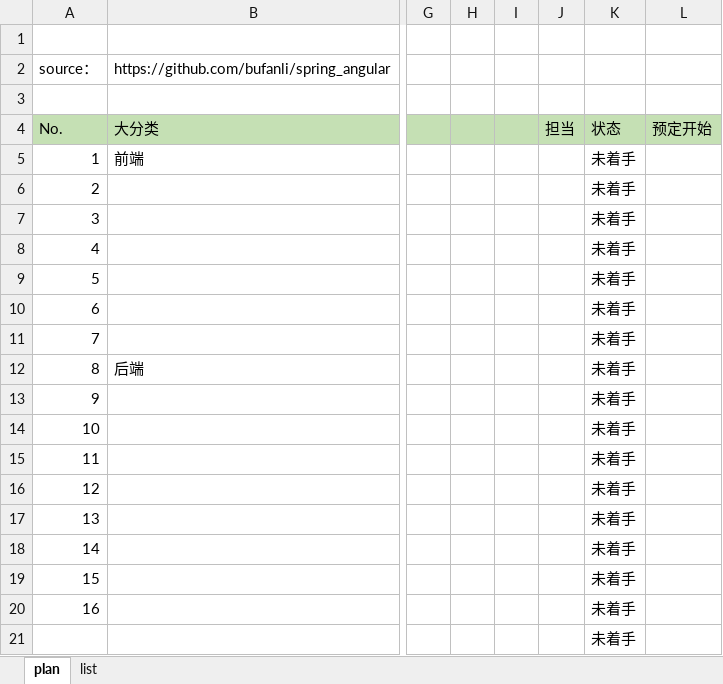
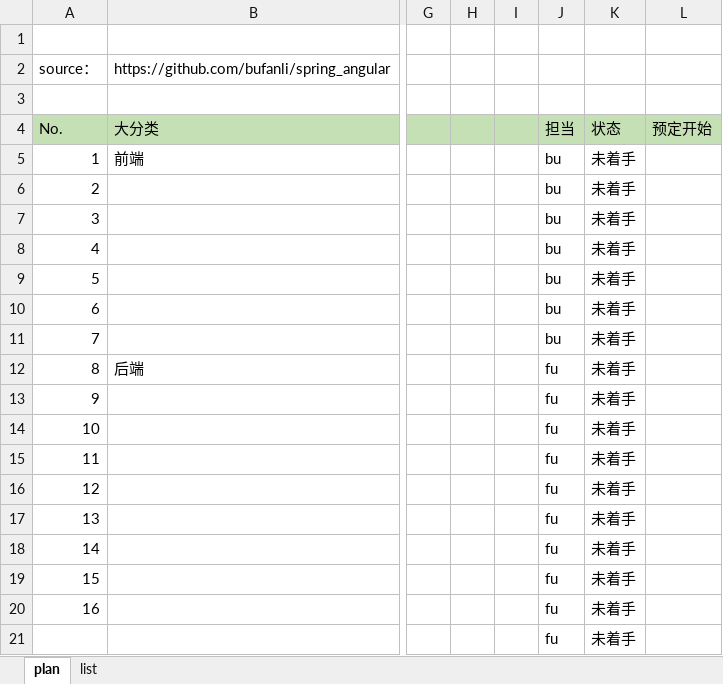
Before and after one commit to bufanli/spring_angular, an Excel workbook: plan/workplan.xlsx, sheet plan, drawn as a sheet; only a part is shown, gaps mark what is left out; values as stored, in another font and other column widths than the file's, no borders; the diff names each change by its address in the sheet, - before the commit and + after, or states it on an @@ line.

Commit message:
assign task to person

```diff
--- a/plan/workplan.xlsx (sheet plan)
+++ b/plan/workplan.xlsx (sheet plan)
-J5:J11 (担当): (empty)
+J5:J11 (担当): bu
-J12:J21 (担当): (empty)
+J12:J21 (担当): fu
```
Also changed, not shown: sheet list.
